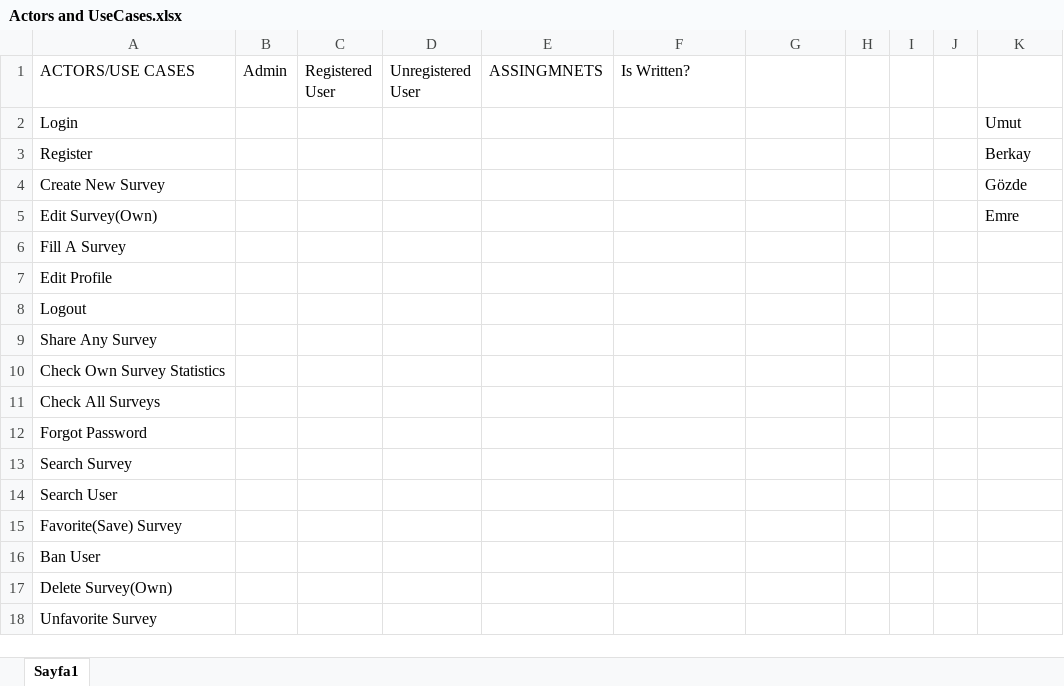
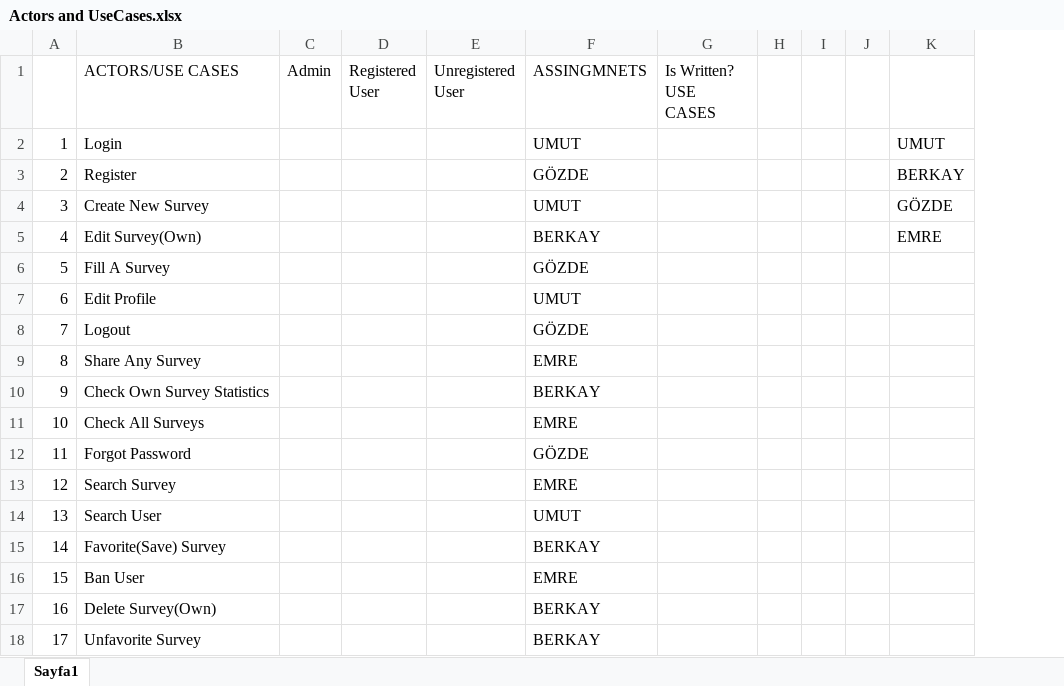
Before and after one commit to Maskoliver/SE3101-G7, an Excel workbook: Actors and UseCases.xlsx, sheet Sayfa1, drawn as a sheet; values as stored, in another font and other column widths than the file's, no cell formats; removed rows and columns are numbered as before the commit, all else as after; the diff names each change by its address in the sheet, - before the commit and + after, or states it on an @@ line.

Commit message:
Update Actors and UseCases.xlsx

```diff
--- a/Actors and UseCases.xlsx (sheet Sayfa1)
+++ b/Actors and UseCases.xlsx (sheet Sayfa1)
+column A, rows 2-18: 1 | 2 | 3 | 4 | 5 | 6 | 7 | 8 | 9 | 10 | 11 | 12 | 13 | 14 | 15 | 16 | 17
-column E (ASSINGMNETS), empty
-F1: Is Written?
+F1: ASSINGMNETS
-G1: (empty)
+G1: Is Written? USE CASES
-F2 (ASSINGMNETS): (empty)
+F2 (ASSINGMNETS): UMUT
-K2: Umut
+K2: UMUT
-F3 (ASSINGMNETS): (empty)
+F3 (ASSINGMNETS): GÖZDE
-K3: Berkay
+K3: BERKAY
-F4 (ASSINGMNETS): (empty)
+F4 (ASSINGMNETS): UMUT
-K4: Gözde
+K4: GÖZDE
-F5 (ASSINGMNETS): (empty)
+F5 (ASSINGMNETS): BERKAY
-K5: Emre
+K5: EMRE
-F6 (ASSINGMNETS): (empty)
+F6 (ASSINGMNETS): GÖZDE
-F7 (ASSINGMNETS): (empty)
+F7 (ASSINGMNETS): UMUT
-F8 (ASSINGMNETS): (empty)
+F8 (ASSINGMNETS): GÖZDE
-F9 (ASSINGMNETS): (empty)
+F9 (ASSINGMNETS): EMRE
-F10 (ASSINGMNETS): (empty)
+F10 (ASSINGMNETS): BERKAY
-F11 (ASSINGMNETS): (empty)
+F11 (ASSINGMNETS): EMRE
-F12 (ASSINGMNETS): (empty)
+F12 (ASSINGMNETS): GÖZDE
-F13 (ASSINGMNETS): (empty)
+F13 (ASSINGMNETS): EMRE
-F14 (ASSINGMNETS): (empty)
+F14 (ASSINGMNETS): UMUT
-F15 (ASSINGMNETS): (empty)
+F15 (ASSINGMNETS): BERKAY
-F16 (ASSINGMNETS): (empty)
+F16 (ASSINGMNETS): EMRE
-F17:F18 (ASSINGMNETS): (empty)
+F17:F18 (ASSINGMNETS): BERKAY
```
Also changed, not shown: cell formats.
